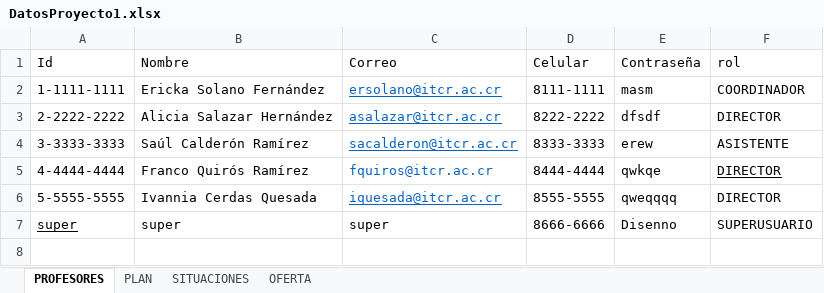
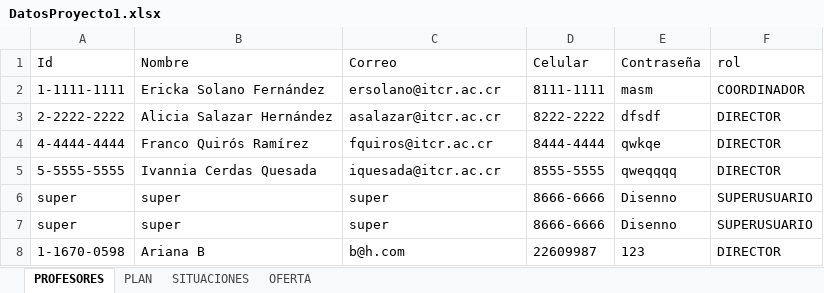
Before and after one commit to bermudezarii/SegundoProyecto, an Excel workbook: IIProyectoDiseno/build/web/WEB-INF/classes/files/DatosProyecto1.xlsx, sheet PROFESORES, drawn as a sheet; values as stored, in another font and other column widths than the file's, no borders; removed rows and columns are numbered as before the commit, all else as after; the diff names each change by its address in the sheet, - before the commit and + after, or states it on an @@ line.

```diff
--- a/IIProyectoDiseno/build/web/WEB-INF/classes/files/DatosProyecto1.xlsx (sheet PROFESORES)
+++ b/IIProyectoDiseno/build/web/WEB-INF/classes/files/DatosProyecto1.xlsx (sheet PROFESORES)
@@ C2:C3 underline: on → off, text colour: #0563C1 → black @@
-row 4: 3-3333-3333 | Saúl Calderón Ramírez | sacalderon@itcr.ac.cr | 8333-3333 | erew | ASISTENTE
-C4:C5 text colour: #0563C1
+C4:C5 text colour: black
-F4 underline: on
+F4 underline: off
-C5 underline: on
+C5 underline: off
-A6 underline: on
+A6 underline: off
+row 7: super | super | super | 8666-6666 | Disenno | SUPERUSUARIO
+row 8: 1-1670-0598 | Ariana B | b@h.com | 22609987 | 123 | DIRECTOR
```
Also changed, not shown: IIProyectoDiseno/build/web/WEB-INF/classes/files/DatosResolucion.xlsx, 27 other files.
